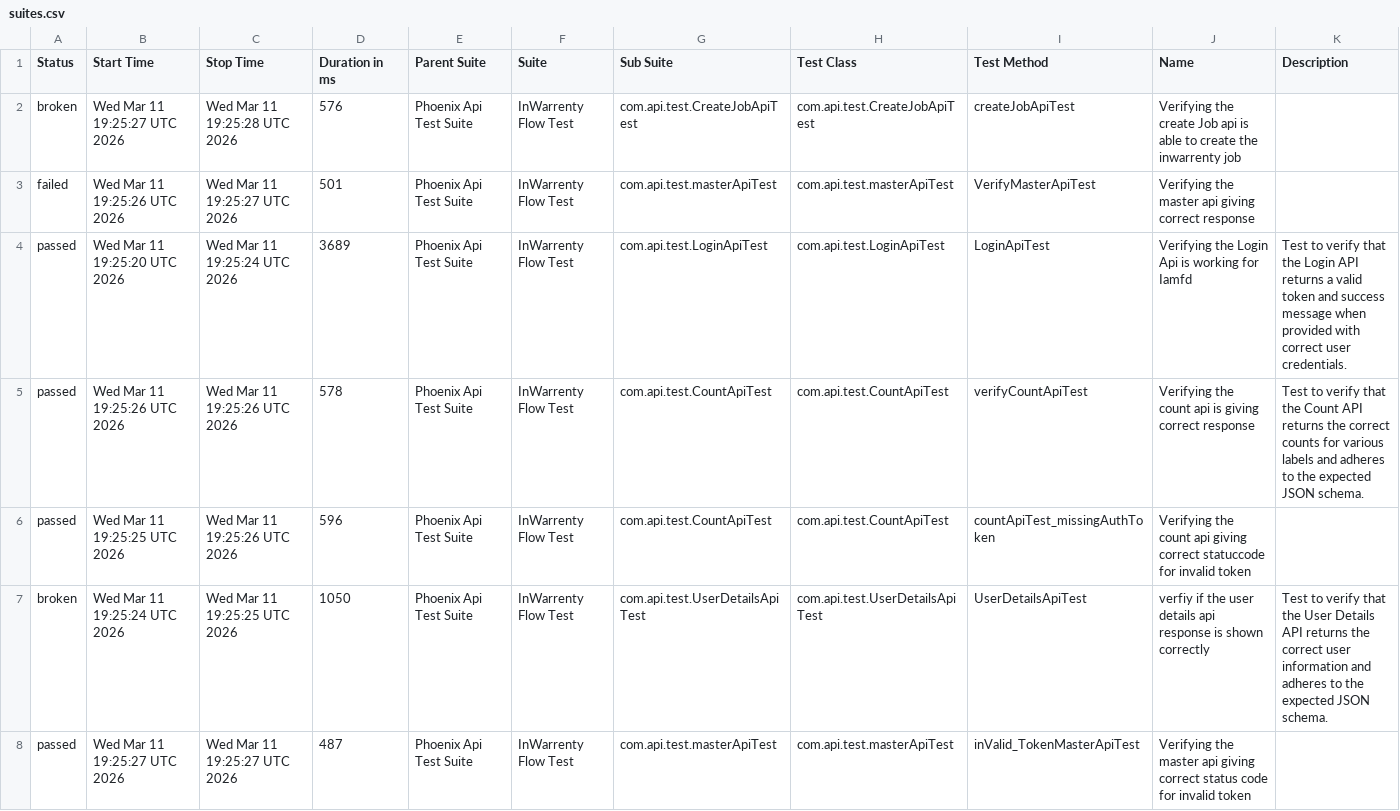
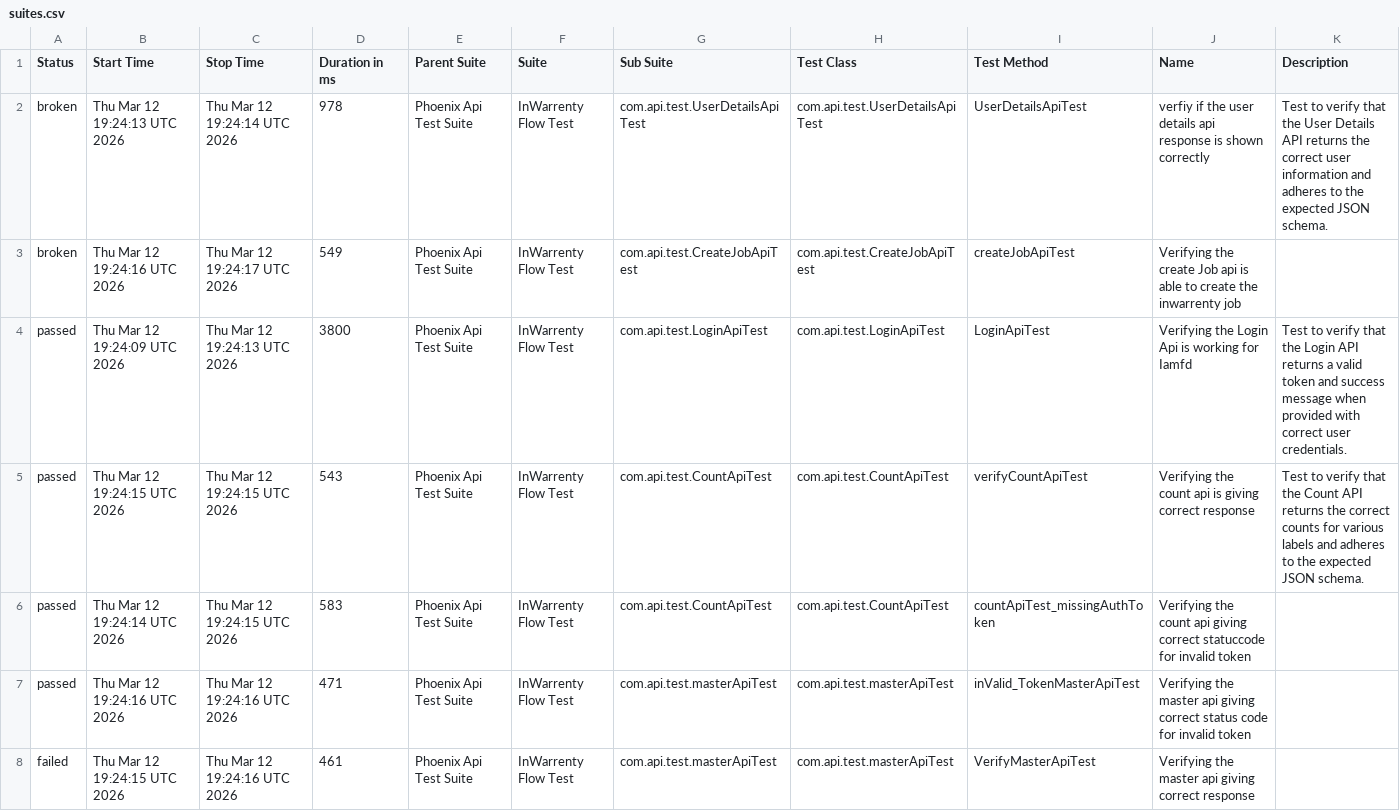
Before and after one commit to ganeshbs98/UI_APIFrameWork, a CSV file: data/suites.csv, drawn as a sheet.

```diff
--- a/data/suites.csv
+++ b/data/suites.csv
@@ -1,8 +1,8 @@
 "Status","Start Time","Stop Time","Duration in ms","Parent Suite","Suite","Sub Suite","Test Class","Test Method","Name","Description"
-"broken","Wed Mar 11 19:25:27 UTC 2026","Wed Mar 11 19:25:28 UTC 2026","576","Phoenix Api Test Suite","InWarrenty Flow Test","com.api.test.CreateJobApiTest","com.api.test.CreateJobApiTest","createJobApiTest","Verifying the create Job api is able to create the inwarrenty job",""
-"failed","Wed Mar 11 19:25:26 UTC 2026","Wed Mar 11 19:25:27 UTC 2026","501","Phoenix Api Test Suite","InWarrenty Flow Test","com.api.test.masterApiTest","com.api.test.masterApiTest","VerifyMasterApiTest","Verifying the master api giving correct response",""
-"passed","Wed Mar 11 19:25:20 UTC 2026","Wed Mar 11 19:25:24 UTC 2026","3689","Phoenix Api Test Suite","InWarrenty Flow Test","com.api.test.LoginApiTest","com.api.test.LoginApiTest","LoginApiTest","Verifying the Login Api is working for Iamfd","Test to verify that the Login API returns a valid token and success message when provided with correct user credentials."
-"passed","Wed Mar 11 19:25:26 UTC 2026","Wed Mar 11 19:25:26 UTC 2026","578","Phoenix Api Test Suite","InWarrenty Flow Test","com.api.test.CountApiTest","com.api.test.CountApiTest","verifyCountApiTest","Verifying the count api  is giving correct response","Test to verify that the Count API returns the correct counts for various labels and adheres to the expected JSON schema."
-"passed","Wed Mar 11 19:25:25 UTC 2026","Wed Mar 11 19:25:26 UTC 2026","596","Phoenix Api Test Suite","InWarrenty Flow Test","com.api.test.CountApiTest","com.api.test.CountApiTest","countApiTest_missingAuthToken","Verifying the count api giving correct statuccode for invalid token",""
-"broken","Wed Mar 11 19:25:24 UTC 2026","Wed Mar 11 19:25:25 UTC 2026","1050","Phoenix Api Test Suite","InWarrenty Flow Test","com.api.test.UserDetailsApiTest","com.api.test.UserDetailsApiTest","UserDetailsApiTest","verfiy if the user details api response is  shown correctly","Test to verify that the User Details API returns the correct user information and adheres to the expected JSON schema."
-"passed","Wed Mar 11 19:25:27 UTC 2026","Wed Mar 11 19:25:27 UTC 2026","487","Phoenix Api Test Suite","InWarrenty Flow Test","com.api.test.masterApiTest","com.api.test.masterApiTest","inValid_TokenMasterApiTest","Verifying the master api giving correct status code for invalid token",""
+"broken","Thu Mar 12 19:24:13 UTC 2026","Thu Mar 12 19:24:14 UTC 2026","978","Phoenix Api Test Suite","InWarrenty Flow Test","com.api.test.UserDetailsApiTest","com.api.test.UserDetailsApiTest","UserDetailsApiTest","verfiy if the user details api response is  shown correctly","Test to verify that the User Details API returns the correct user information and adheres to the expected JSON schema."
+"broken","Thu Mar 12 19:24:16 UTC 2026","Thu Mar 12 19:24:17 UTC 2026","549","Phoenix Api Test Suite","InWarrenty Flow Test","com.api.test.CreateJobApiTest","com.api.test.CreateJobApiTest","createJobApiTest","Verifying the create Job api is able to create the inwarrenty job",""
+"passed","Thu Mar 12 19:24:09 UTC 2026","Thu Mar 12 19:24:13 UTC 2026","3800","Phoenix Api Test Suite","InWarrenty Flow Test","com.api.test.LoginApiTest","com.api.test.LoginApiTest","LoginApiTest","Verifying the Login Api is working for Iamfd","Test to verify that the Login API returns a valid token and success message when provided with correct user credentials."
+"passed","Thu Mar 12 19:24:15 UTC 2026","Thu Mar 12 19:24:15 UTC 2026","543","Phoenix Api Test Suite","InWarrenty Flow Test","com.api.test.CountApiTest","com.api.test.CountApiTest","verifyCountApiTest","Verifying the count api  is giving correct response","Test to verify that the Count API returns the correct counts for various labels and adheres to the expected JSON schema."
+"passed","Thu Mar 12 19:24:14 UTC 2026","Thu Mar 12 19:24:15 UTC 2026","583","Phoenix Api Test Suite","InWarrenty Flow Test","com.api.test.CountApiTest","com.api.test.CountApiTest","countApiTest_missingAuthToken","Verifying the count api giving correct statuccode for invalid token",""
+"passed","Thu Mar 12 19:24:16 UTC 2026","Thu Mar 12 19:24:16 UTC 2026","471","Phoenix Api Test Suite","InWarrenty Flow Test","com.api.test.masterApiTest","com.api.test.masterApiTest","inValid_TokenMasterApiTest","Verifying the master api giving correct status code for invalid token",""
+"failed","Thu Mar 12 19:24:15 UTC 2026","Thu Mar 12 19:24:16 UTC 2026","461","Phoenix Api Test Suite","InWarrenty Flow Test","com.api.test.masterApiTest","com.api.test.masterApiTest","VerifyMasterApiTest","Verifying the master api giving correct response",""
```
Also changed, not shown: data/behaviors.csv, 48 other files.
